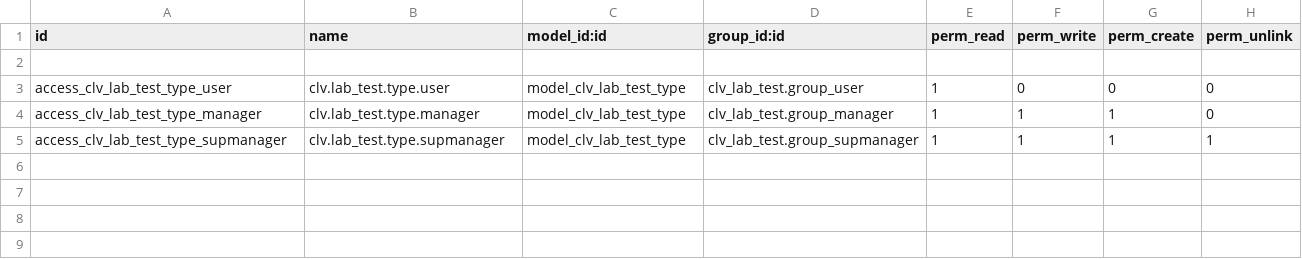
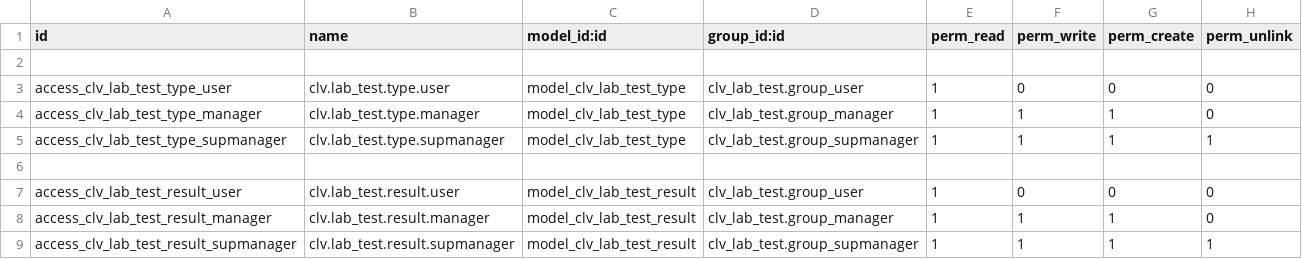
Before and after one commit to CLVsol/clvsol_odoo_addons, a CSV file: clv_lab_test/security/ir.model.access.csv, drawn as a sheet; the diff names each change by its address in the sheet, - before the commit and + after, or states it on an @@ line.

Commit message:
[IMP] clv_lab_test (add Lab Test Resuilt)

```diff
--- a/clv_lab_test/security/ir.model.access.csv
+++ b/clv_lab_test/security/ir.model.access.csv
+row 6: (empty)
+row 7: access_clv_lab_test_result_user | clv.lab_test.result.user | model_clv_lab_test_result | clv_lab_test.group_user | 1 | 0 | 0 | 0
+row 8: access_clv_lab_test_result_manager | clv.lab_test.result.manager | model_clv_lab_test_result | clv_lab_test.group_manager | 1 | 1 | 1 | 0
+row 9: access_clv_lab_test_result_supmanager | clv.lab_test.result.supmanager | model_clv_lab_test_result | clv_lab_test.group_supmanager | 1 | 1 | 1 | 1
```
Also changed, not shown: 5 other files.
